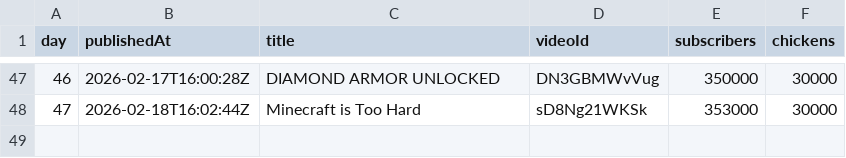
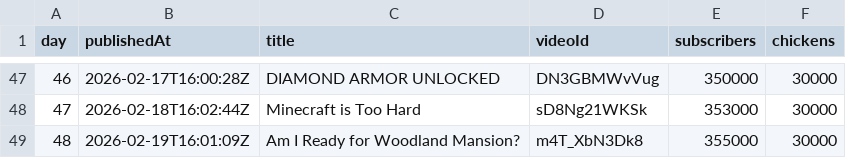
Before and after one commit to AdrianGev/ryan3000-statistics, a CSV file: youtube_chickens.csv, drawn as a sheet; only a part is shown, gaps mark what is left out.

```diff
--- a/youtube_chickens.csv
+++ b/youtube_chickens.csv
@@ -48 +48,2 @@ day,publishedAt,title,videoId,subscribers,chickens
 47,2026-02-18T16:02:44Z,Minecraft is Too Hard,sD8Ng21WKSk,353000,30000
+48,2026-02-19T16:01:09Z,Am I Ready for Woodland Mansion?,m4T_XbN3Dk8,355000,30000
```
Also changed, not shown: 1 other file.
